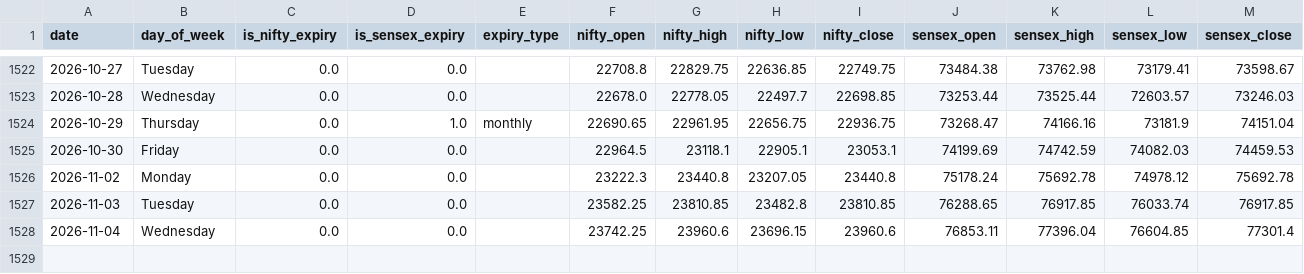
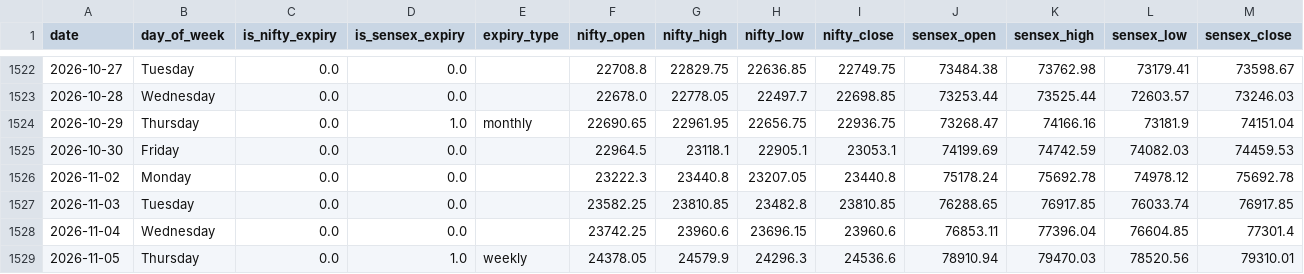
Before and after one commit to manish70158/vix-backtest-analysis, a CSV file: sensex-analysis/sensex_fii_t1_daily_results.csv, drawn as a sheet; only a part is shown, gaps mark what is left out; rows hold the shown columns only; the diff names each change by its address in the sheet, - before the commit and + after, or states it on an @@ line.

```diff
--- a/sensex-analysis/sensex_fii_t1_daily_results.csv
+++ b/sensex-analysis/sensex_fii_t1_daily_results.csv
+row 1529: 2026-11-05 | Thursday | 0.0 | 1.0 | weekly | 24378.05 | 24579.9 | 24296.3 | 24536.6 | 78910.94 | 79470.03 | 78520.56 | 79310.01
```
Also changed, not shown: sensex-analysis/bse_fii_t1_daily.csv, sensex-analysis/sensex_bse_participant_wise_daily.csv, 1 other file.
